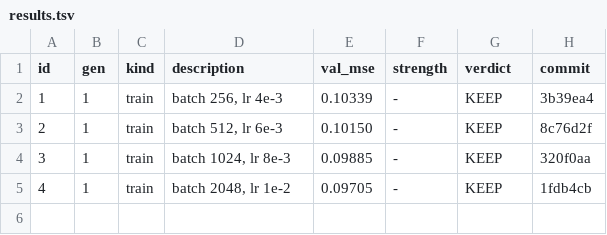
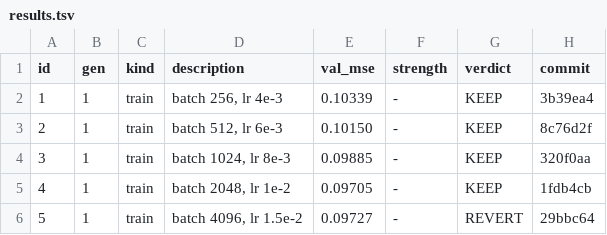
Before and after one commit to maxwellgerber/carcassone, a TSV file: research/results.tsv, drawn as a sheet; the diff names each change by its address in the sheet, - before the commit and + after, or states it on an @@ line.

```diff
--- a/research/results.tsv
+++ b/research/results.tsv
+row 6: 5 | 1 | train | batch 4096, lr 1.5e-2 | 0.09727 | - | REVERT | 29bbc64
```
